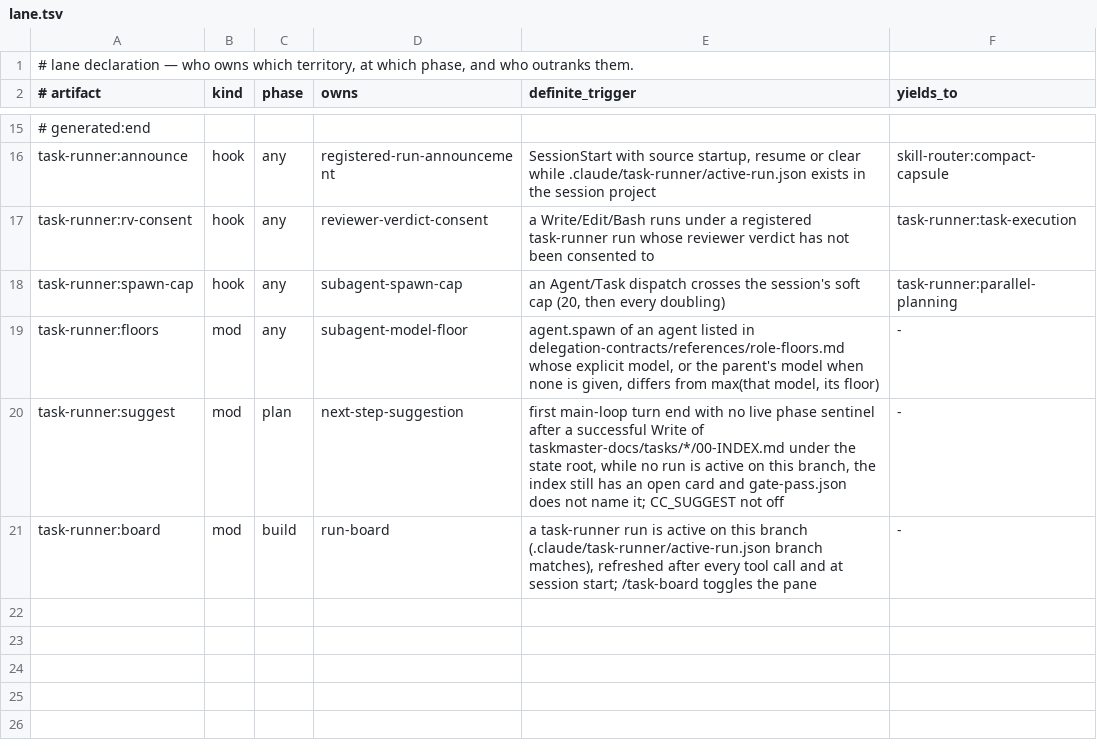
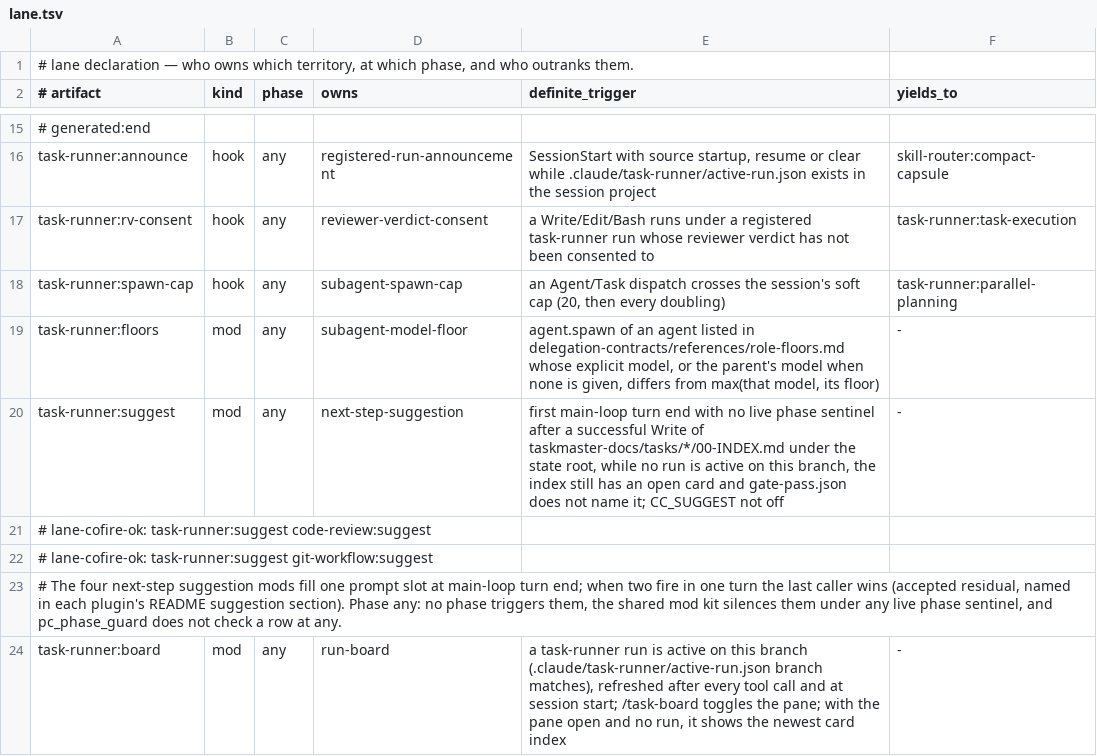
Before and after one commit to galaykos/cc-marketplace, a TSV file: plugins/task-runner/lane.tsv, drawn as a sheet; only a part is shown, gaps mark what is left out.

Commit message:
card 28: the suggestion and board lane rows say when they fire
The four next-step suggestion rows and the task-runner board row declare phase
any: no phase triggers them, and the suggestions all fire into one prompt slot
at a main-loop turn end with no live phase sentinel. Six lane-cofire-ok
blessings, one per pair, let the territory gate see that shared slot instead
of four rows that never compared. The git-workflow and board triggers name the
conditions the code applies.

```diff
--- a/plugins/task-runner/lane.tsv
+++ b/plugins/task-runner/lane.tsv
@@ -19,3 +19,6 @@ task-runner:spawn-cap	hook	any	subagent-spawn-cap	an Agent/Task dispatch crosses
 task-runner:floors	mod	any	subagent-model-floor	agent.spawn of an agent listed in delegation-contracts/references/role-floors.md whose explicit model, or the parent's model when none is given, differs from max(that model, its floor)	-
-task-runner:suggest	mod	plan	next-step-suggestion	first main-loop turn end with no live phase sentinel after a successful Write of taskmaster-docs/tasks/*/00-INDEX.md under the state root, while no run is active on this branch, the index still has an open card and gate-pass.json does not name it; CC_SUGGEST not off	-
-task-runner:board	mod	build	run-board	a task-runner run is active on this branch (.claude/task-runner/active-run.json branch matches), refreshed after every tool call and at session start; /task-board toggles the pane	-
+task-runner:suggest	mod	any	next-step-suggestion	first main-loop turn end with no live phase sentinel after a successful Write of taskmaster-docs/tasks/*/00-INDEX.md under the state root, while no run is active on this branch, the index still has an open card and gate-pass.json does not name it; CC_SUGGEST not off	-
+# lane-cofire-ok: task-runner:suggest code-review:suggest
+# lane-cofire-ok: task-runner:suggest git-workflow:suggest
+# The four next-step suggestion mods fill one prompt slot at main-loop turn end; when two fire in one turn the last caller wins (accepted residual, named in each plugin's README suggestion section). Phase any: no phase triggers them, the shared mod kit silences them under any live phase sentinel, and pc_phase_guard does not check a row at any.
+task-runner:board	mod	any	run-board	a task-runner run is active on this branch (.claude/task-runner/active-run.json branch matches), refreshed after every tool call and at session start; /task-board toggles the pane; with the pane open and no run, it shows the newest card index	-
```
Also changed, not shown: plugins/code-review/lane.tsv, plugins/git-workflow/lane.tsv, 1 other file.
